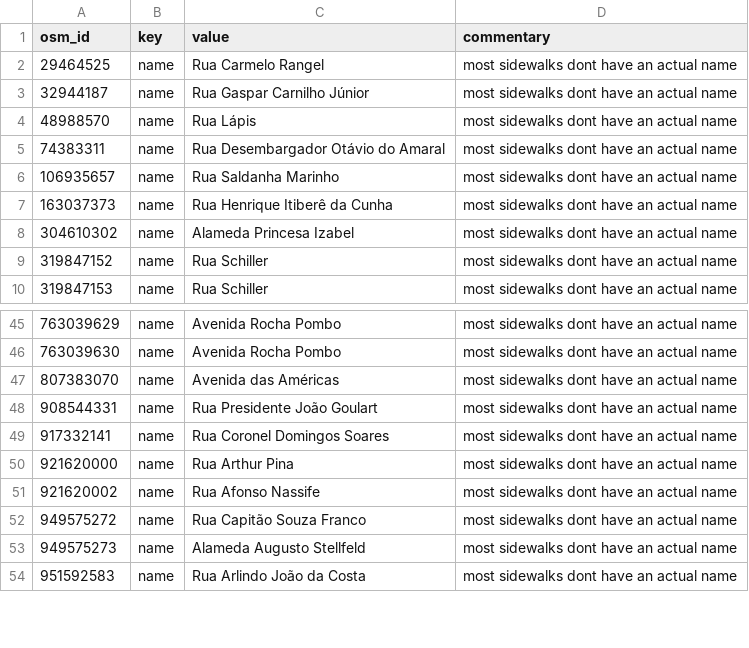
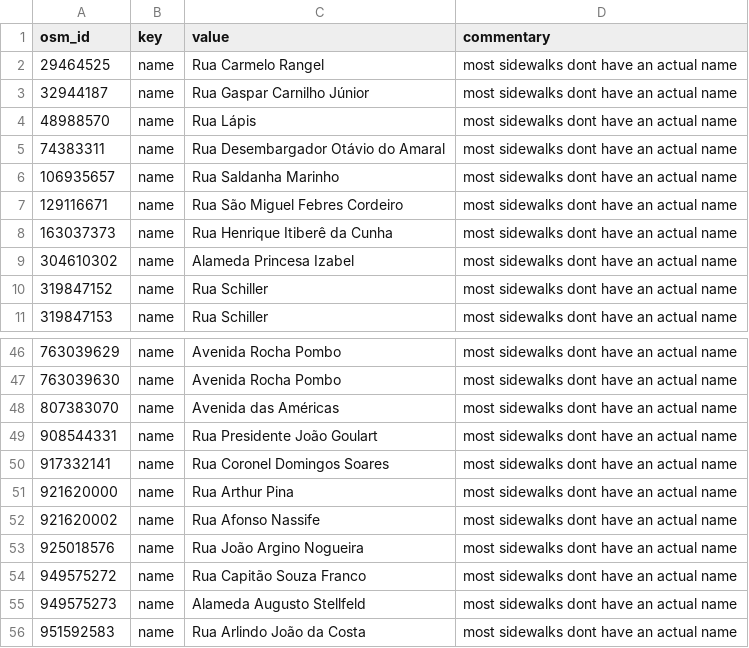
Before and after one commit to kauevestena/opensidewalkmap_beta, a CSV file: quality_check/tables/uncanny_keys_sidewalks.csv, drawn as a sheet; only a part is shown, gaps mark what is left out.

```diff
--- a/quality_check/tables/uncanny_keys_sidewalks.csv
+++ b/quality_check/tables/uncanny_keys_sidewalks.csv
@@ -6,2 +6,3 @@ osm_id,key,value,commentary
 106935657,name,Rua Saldanha Marinho,most sidewalks dont have an actual name
+129116671,name,Rua São Miguel Febres Cordeiro,most sidewalks dont have an actual name
 163037373,name,Rua Henrique Itiberê da Cunha,most sidewalks dont have an actual name
@@ -51,2 +52,3 @@ osm_id,key,value,commentary
 921620002,name,Rua Afonso Nassife,most sidewalks dont have an actual name
+925018576,name,Rua João Argino Nogueira,most sidewalks dont have an actual name
 949575272,name,Rua Capitão Souza Franco,most sidewalks dont have an actual name
```
Also changed, not shown: 15 other files.
